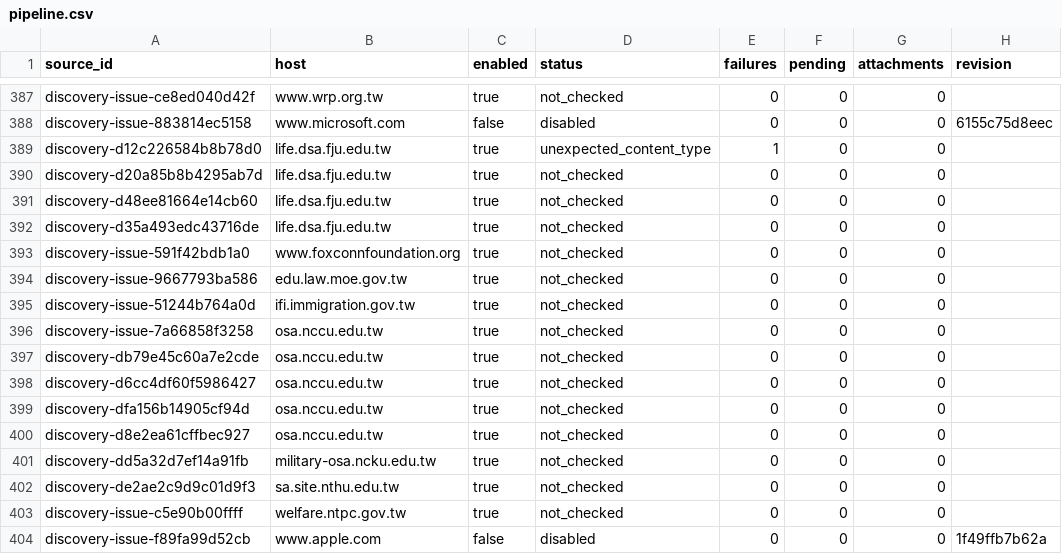
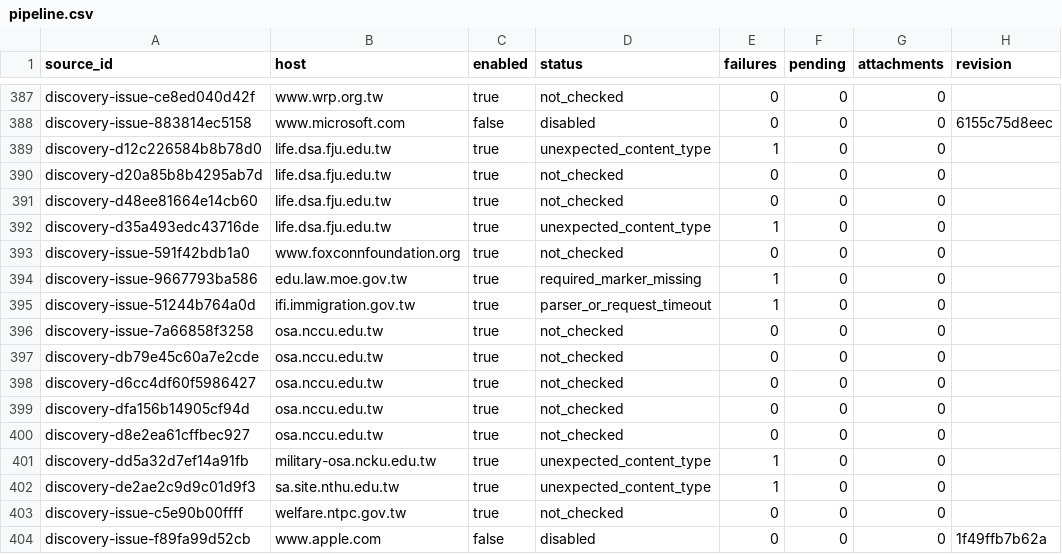
Before and after one commit to matt-ye/opengsa, a CSV file: status/pipeline.csv, drawn as a sheet; only a part is shown, gaps mark what is left out.

```diff
--- a/status/pipeline.csv
+++ b/status/pipeline.csv
@@ -391,6 +391,6 @@ discovery-d20a85b8b4295ab7d,life.dsa.fju.edu.tw,true,not_checked,0,0,0,
 discovery-d48ee81664e14cb60,life.dsa.fju.edu.tw,true,not_checked,0,0,0,
-discovery-d35a493edc43716de,life.dsa.fju.edu.tw,true,not_checked,0,0,0,
+discovery-d35a493edc43716de,life.dsa.fju.edu.tw,true,unexpected_content_type,1,0,0,
 discovery-issue-591f42bdb1a0,www.foxconnfoundation.org,true,not_checked,0,0,0,
-discovery-issue-9667793ba586,edu.law.moe.gov.tw,true,not_checked,0,0,0,
-discovery-issue-51244b764a0d,ifi.immigration.gov.tw,true,not_checked,0,0,0,
+discovery-issue-9667793ba586,edu.law.moe.gov.tw,true,required_marker_missing,1,0,0,
+discovery-issue-51244b764a0d,ifi.immigration.gov.tw,true,parser_or_request_timeout,1,0,0,
 discovery-issue-7a66858f3258,osa.nccu.edu.tw,true,not_checked,0,0,0,
@@ -400,4 +400,4 @@ discovery-dfa156b14905cf94d,osa.nccu.edu.tw,true,not_checked,0,0,0,
 discovery-d8e2ea61cffbec927,osa.nccu.edu.tw,true,not_checked,0,0,0,
-discovery-dd5a32d7ef14a91fb,military-osa.ncku.edu.tw,true,not_checked,0,0,0,
-discovery-de2ae2c9d9c01d9f3,sa.site.nthu.edu.tw,true,not_checked,0,0,0,
+discovery-dd5a32d7ef14a91fb,military-osa.ncku.edu.tw,true,unexpected_content_type,1,0,0,
+discovery-de2ae2c9d9c01d9f3,sa.site.nthu.edu.tw,true,unexpected_content_type,1,0,0,
 discovery-issue-c5e90b00ffff,welfare.ntpc.gov.tw,true,not_checked,0,0,0,
```
Also changed, not shown: 1 other file.
